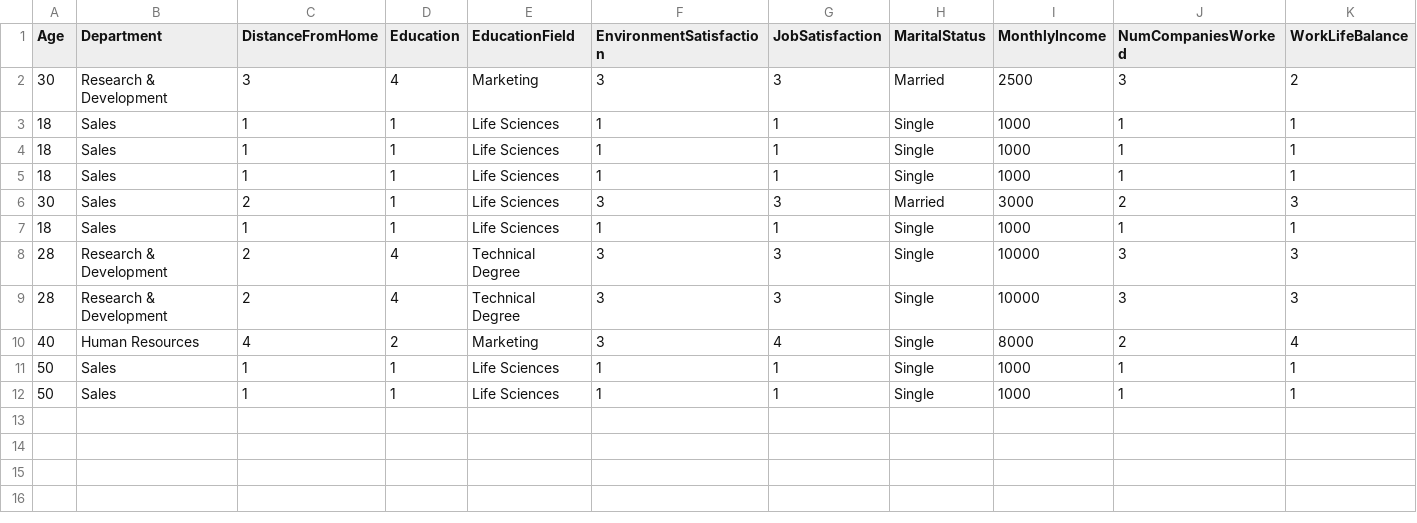
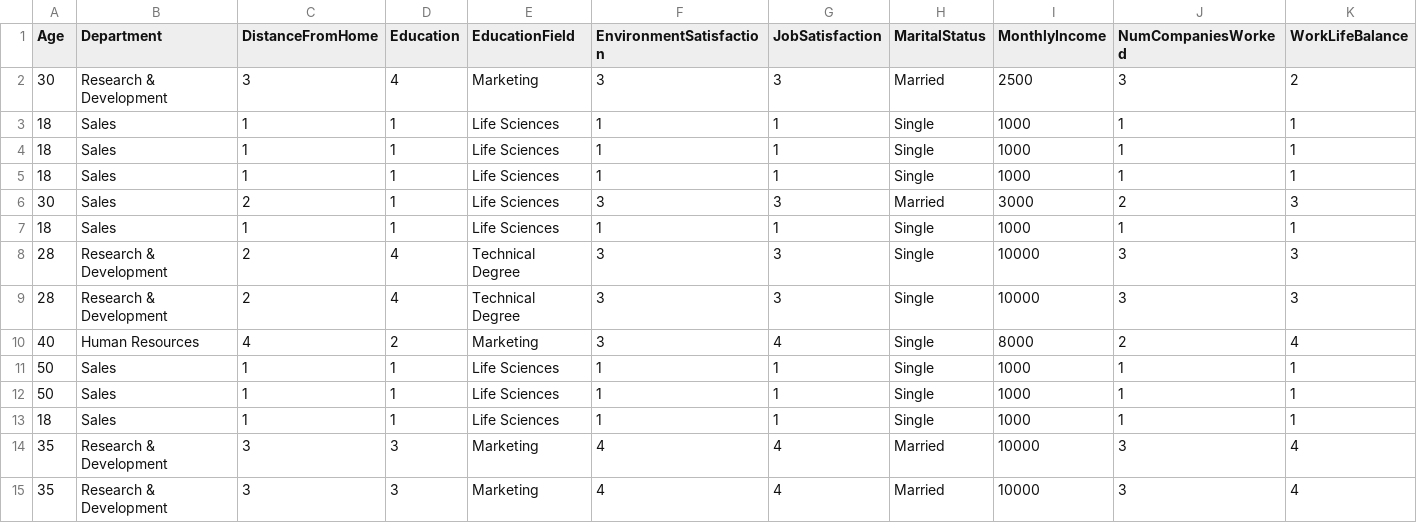
Before and after one commit to coderacheal/Attrition-Insight, a CSV file: data/history.csv, drawn as a sheet; only a part is shown; rows hold the shown columns only; the diff names each change by its address in the sheet, - before the commit and + after, or states it on an @@ line.

```diff
--- a/data/history.csv
+++ b/data/history.csv
+row 13: 18 | Sales | 1 | 1 | Life Sciences | 1 | 1 | Single | 1000 | 1 | 1
+row 14: 35 | Research & Development | 3 | 3 | Marketing | 4 | 4 | Married | 10000 | 3 | 4
+row 15: 35 | Research & Development | 3 | 3 | Marketing | 4 | 4 | Married | 10000 | 3 | 4
```
Also changed, not shown: 6 other files.
